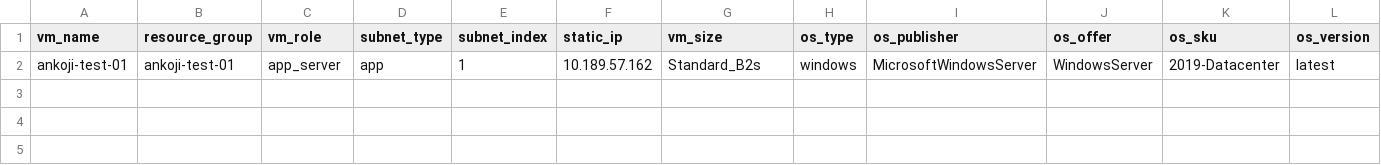
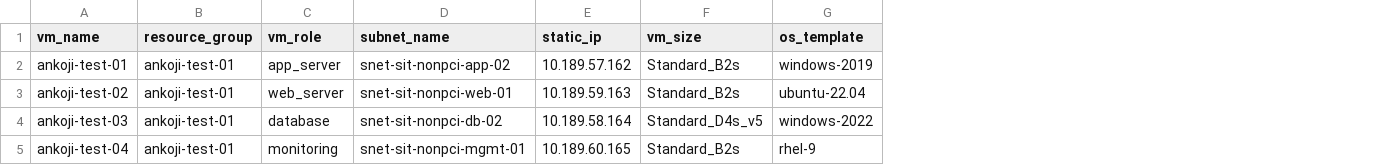
Before and after one commit to Ankojin/cloudops-ankoji, a CSV file: Pipelines/VM-Creation/core/simplified-vms.csv, drawn as a sheet; only a part is shown; removed rows and columns are numbered as before the commit, all else as after; rows hold the shown columns only; the diff names each change by its address in the sheet, - before the commit and + after, or states it on an @@ line.

Commit message:
Major VM Creation Pipeline Simplification
FEATURE: Complete overhaul of VM creation system for enterprise simplicity

CHANGES IMPLEMENTED:

1. SIMPLIFIED CSV STRUCTURE:
   - Removed 5 OS columns → Single os_template column (36% reduction)
   - Removed subnet_type/subnet_index → Direct subnet_name specification
   - Final structure: 7 columns (from 11 original columns)
   - Added 11 predefined OS templates (windows-2019, ubuntu-22.04, rhel-9, etc.)

2. ENHANCED PYTHON SCRIPT:
   - Added OS template resolution with 11 corporate-approved templates
   - Removed complex subnet indexing logic → Direct subnet name usage
   - Removed JSON parsing for subnets_config → CSV-driven subnet specification
   - Enhanced error handling and logging for OS template resolution

3. UPDATED PIPELINE CONFIGURATION:
   - Removed subnets_config variable validation (no longer needed)
   - Simplified subnet handling - direct from CSV
   - Maintained persistent TF configuration storage
   - Enhanced debugging and path verification

4. DOCUMENTATION OVERHAUL:
   - Replaced 13+ outdated documentation files with single comprehensive README.md
   - Removed all references to deprecated subnets_config approach
   - Added practical, human-readable documentation (not AI-generated)
   - Included real examples and working configurations

5. CLEANUP OPERATIONS:
   - Deleted outdated documentation/ folder (13 obsolete files)
   - Removed deprecated troubleshooting files
   - Cleaned up test files and Python cache
   - Streamlined directory structure

BENEFITS:
✅ 36% fewer CSV columns - easier VM specification
✅ Enterprise OS standardization with predefined templates
✅ Direct subnet specification - no complex mapping
✅ Single source of truth documentation
✅ Reduced maintenance overhead
✅ Improved user experience with simplified interface

TECHNICAL DETAILS:
- OS Templates: 11 approved templates covering Windows Server, Ubuntu, RHEL, CentOS, SLES
- Persistent Storage: Both state and TF configuration stored in C:/TerraformState/Project/{project}/{env}/
- CSV Format: vm_name,resource_group,vm_role,subnet_name,static_ip,vm_size,os_template,disk_1_size,disk_2_size,disk_3_size,create_rg
- State Management: Consistent modify operations with persistent configuration files

VALIDATION:
✅ Python script syntax verified
✅ CSV parsing tested successfully
✅ All file paths verified and consistent
✅ Pipeline YAML validated
✅ Documentation matches implementation

```diff
--- a/Pipelines/VM-Creation/core/simplified-vms.csv
+++ b/Pipelines/VM-Creation/core/simplified-vms.csv
-column D (subnet_type), row 2: app
-column E (subnet_index), row 2: 1
+column D (subnet_name), row 2: snet-sit-nonpci-app-02
-column H (os_type), row 2: windows
-column I (os_publisher), row 2: MicrosoftWindowsServer
-column J (os_offer), row 2: WindowsServer
-column K (os_sku), row 2: 2019-Datacenter
-column L (os_version), row 2: latest
+column G (os_template), row 2: windows-2019
+row 3: ankoji-test-02 | ankoji-test-01 | web_server | snet-sit-nonpci-web-01 | 10.189.59.163 | Standard_B2s | ubuntu-22.04
+row 4: ankoji-test-03 | ankoji-test-01 | database | snet-sit-nonpci-db-02 | 10.189.58.164 | Standard_D4s_v5 | windows-2022
+row 5: ankoji-test-04 | ankoji-test-01 | monitoring | snet-sit-nonpci-mgmt-01 | 10.189.60.165 | Standard_B2s | rhel-9
```
Also changed, not shown: 21 other files.
